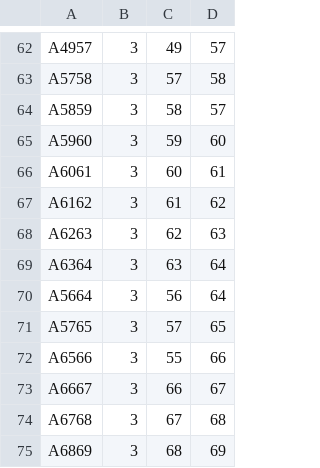
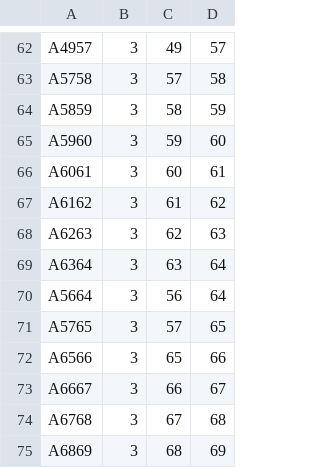
Before and after one commit to davidfortin9/equipe3_TP2, a CSV file: whouse_data2/Arc.csv, drawn as a sheet; only a part is shown, gaps mark what is left out.

Commit message:
corriger whouseDB2, mais il reste une arc bizz dans le bas

```diff
--- a/whouse_data2/Arc.csv
+++ b/whouse_data2/Arc.csv
@@ -63,3 +63,3 @@ A4957,3,49,57
 A5758,3,57,58
-A5859,3,58,57
+A5859,3,58,59
 A5960,3,59,60
@@ -71,3 +71,3 @@ A5664,3,56,64
 A5765,3,57,65
-A6566,3,55,66
+A6566,3,65,66
 A6667,3,66,67
```
Also changed, not shown: 4 other files.
